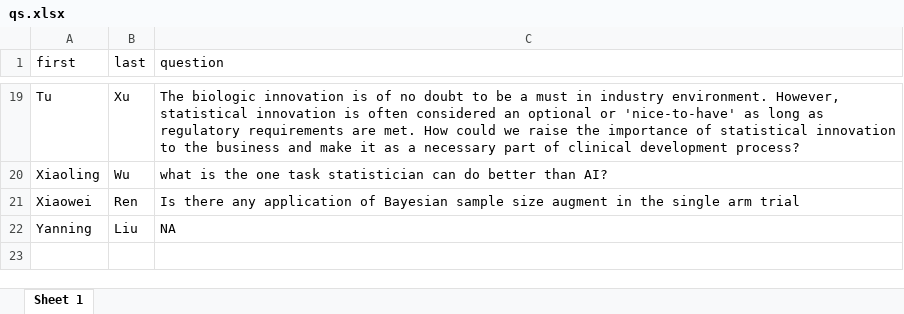
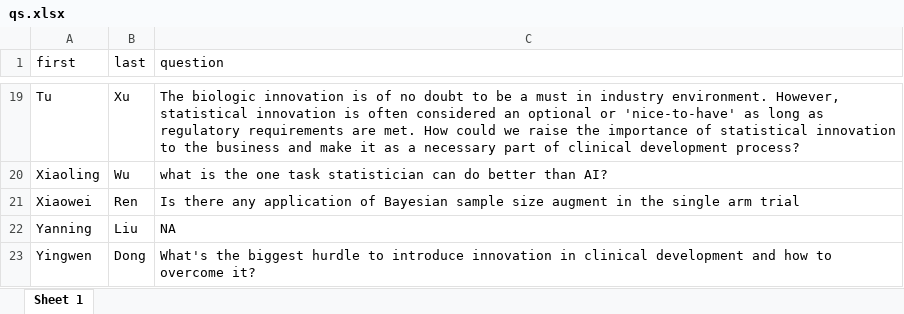
Before and after one commit to baselbiometrics/home, an Excel workbook: upcoming/20250319/qs.xlsx, sheet Sheet 1, drawn as a sheet; only a part is shown, gaps mark what is left out; values as stored, in another font and other column widths than the file's, no borders; the diff names each change by its address in the sheet, - before the commit and + after, or states it on an @@ line.

```diff
--- a/upcoming/20250319/qs.xlsx (sheet Sheet 1)
+++ b/upcoming/20250319/qs.xlsx (sheet Sheet 1)
+row 23: Yingwen | Dong | What's the biggest hurdle to introduce innovation in clinical development and how to overcome it?
```
Also changed, not shown: upcoming/20250319/reg3.xlsx, 13 other files.
